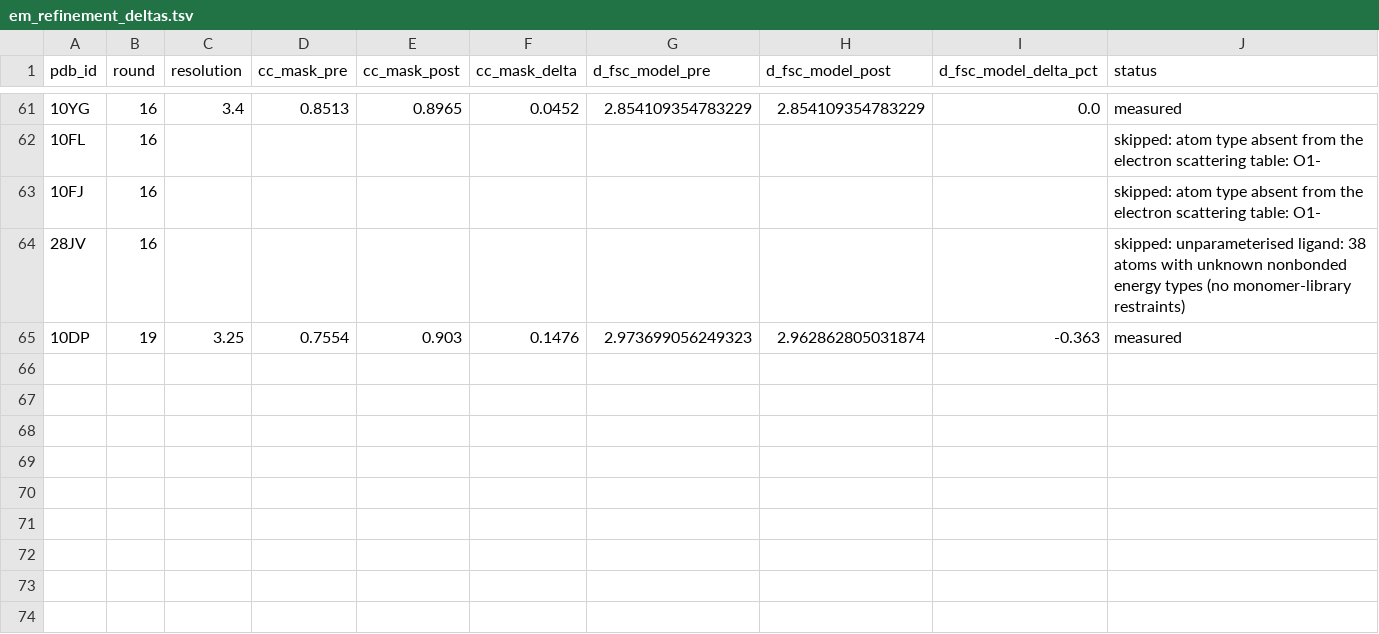
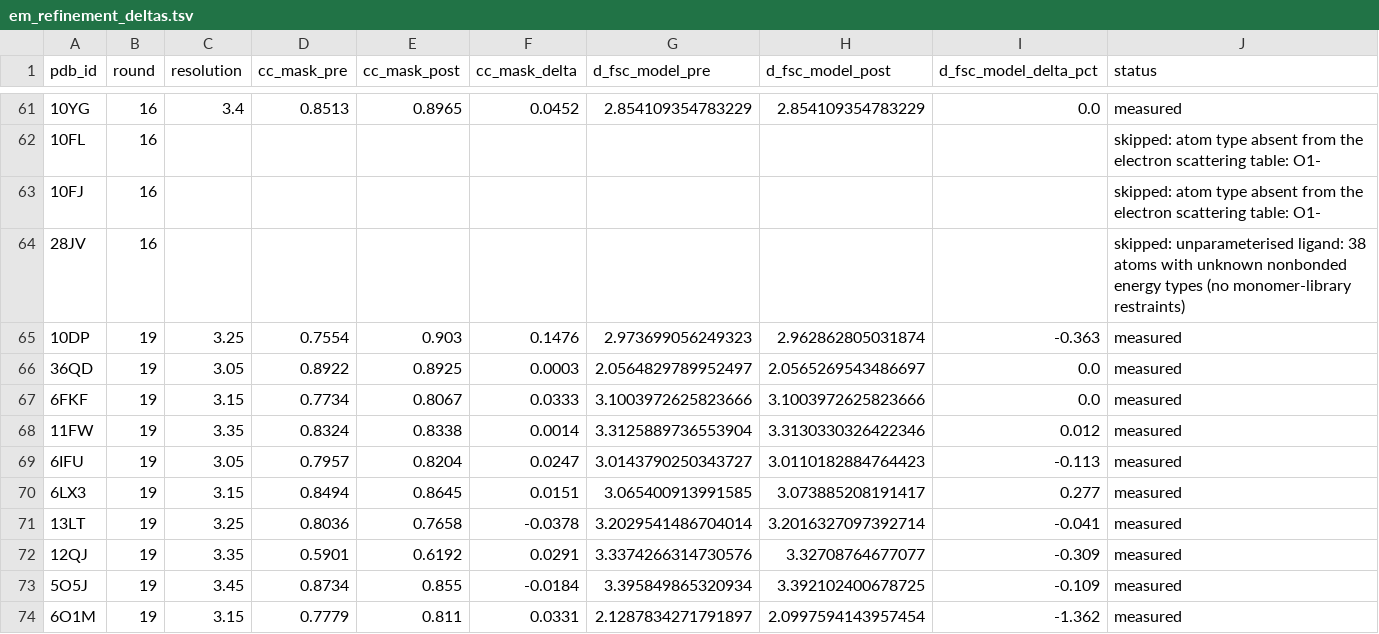
Before and after one commit to realmarcin/protstruct_review, a TSV file: ref/research/data/em_refinement_deltas.tsv, drawn as a sheet; only a part is shown, gaps mark what is left out; the diff names each change by its address in the sheet, - before the commit and + after, or states it on an @@ line.

```diff
--- a/ref/research/data/em_refinement_deltas.tsv
+++ b/ref/research/data/em_refinement_deltas.tsv
+row 66: 36QD | 19 | 3.05 | 0.8922 | 0.8925 | 0.0003 | 2.0564829789952497 | 2.0565269543486697 | 0.0 | measured
+row 67: 6FKF | 19 | 3.15 | 0.7734 | 0.8067 | 0.0333 | 3.1003972625823666 | 3.1003972625823666 | 0.0 | measured
+row 68: 11FW | 19 | 3.35 | 0.8324 | 0.8338 | 0.0014 | 3.3125889736553904 | 3.3130330326422346 | 0.012 | measured
+row 69: 6IFU | 19 | 3.05 | 0.7957 | 0.8204 | 0.0247 | 3.0143790250343727 | 3.0110182884764423 | -0.113 | measured
+row 70: 6LX3 | 19 | 3.15 | 0.8494 | 0.8645 | 0.0151 | 3.065400913991585 | 3.073885208191417 | 0.277 | measured
+row 71: 13LT | 19 | 3.25 | 0.8036 | 0.7658 | -0.0378 | 3.2029541486704014 | 3.2016327097392714 | -0.041 | measured
+row 72: 12QJ | 19 | 3.35 | 0.5901 | 0.6192 | 0.0291 | 3.3374266314730576 | 3.32708764677077 | -0.309 | measured
+row 73: 5O5J | 19 | 3.45 | 0.8734 | 0.855 | -0.0184 | 3.395849865320934 | 3.392102400678725 | -0.109 | measured
+row 74: 6O1M | 19 | 3.15 | 0.7779 | 0.811 | 0.0331 | 2.1287834271791897 | 2.0997594143957454 | -1.362 | measured
```
Also changed, not shown: 4 other files.
